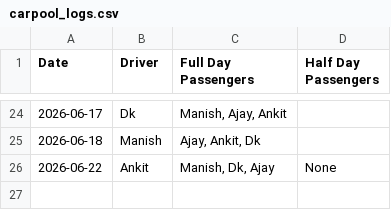
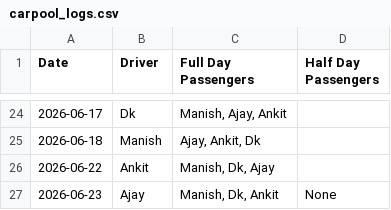
Before and after one commit to manishtripathiirman-collab/carpool-app, a CSV file: carpool_logs.csv, drawn as a sheet; only a part is shown, gaps mark what is left out.

Commit message:
Update trip logs for 2026-06-23

```diff
--- a/carpool_logs.csv
+++ b/carpool_logs.csv
@@ -25,2 +25,3 @@ Date,Driver,Full Day Passengers,Half Day Passengers
 2026-06-18,Manish,"Ajay, Ankit, Dk",
-2026-06-22,Ankit,"Manish, Dk, Ajay",None
+2026-06-22,Ankit,"Manish, Dk, Ajay",
+2026-06-23,Ajay,"Manish, Dk, Ankit",None
```
